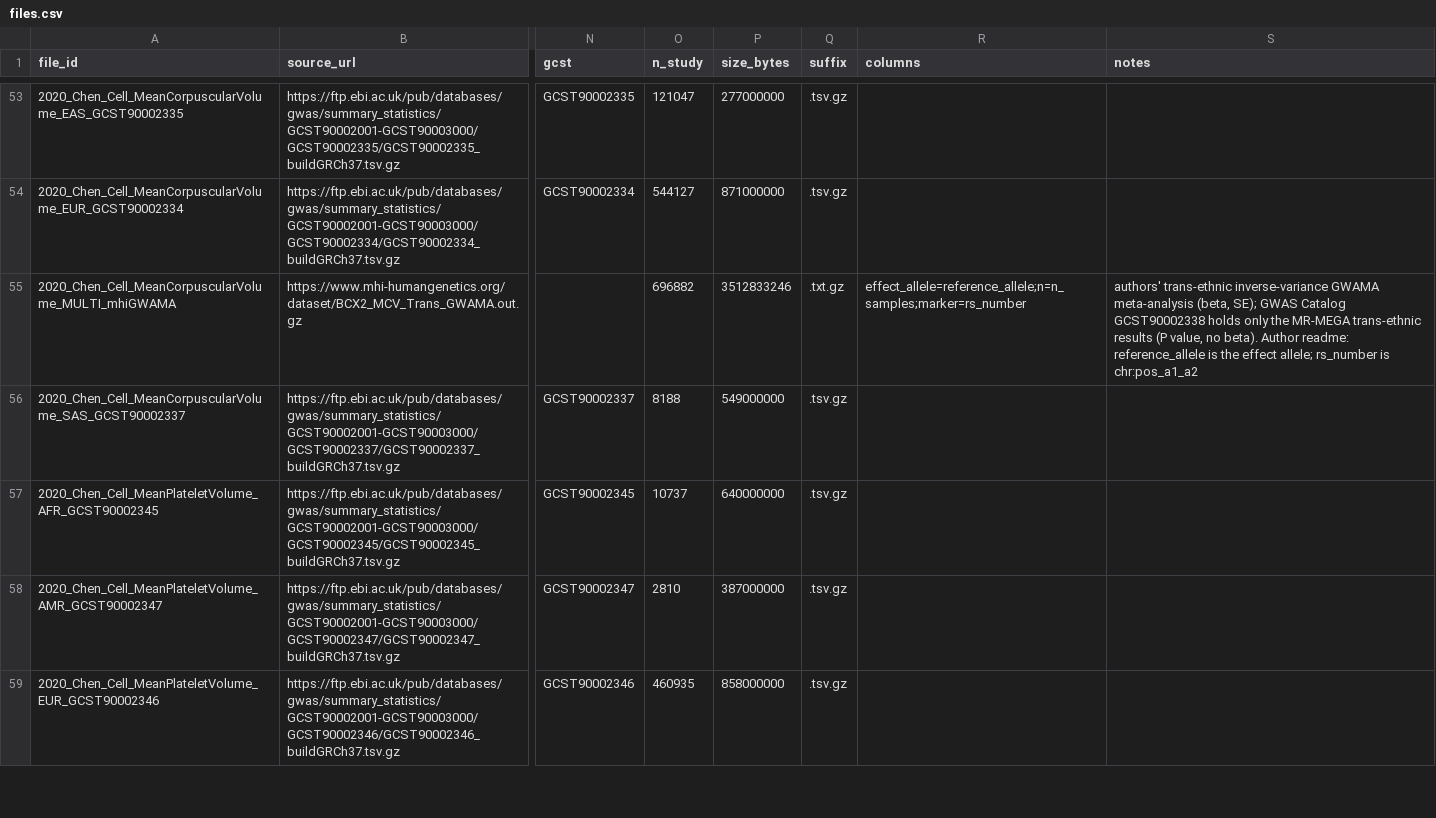
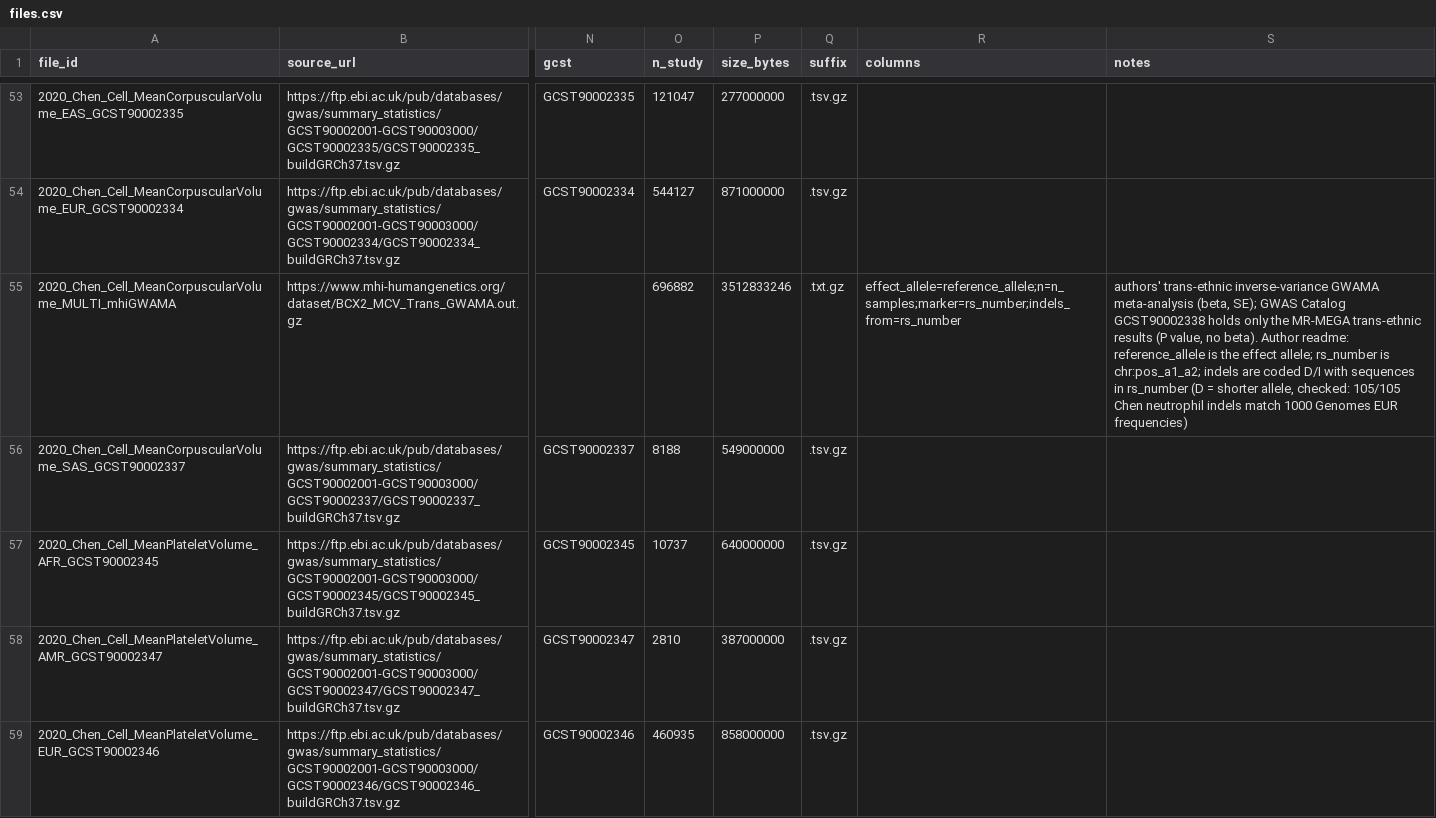
Before and after one commit to populationgenomics/references, a CSV file: gwas_sumstats/files.csv, drawn as a sheet; only a part is shown, gaps mark what is left out; the diff covers the shown part only; the diff names each change by its address in the sheet, - before the commit and + after, or states it on an @@ line.

Commit message:
Recover D/I-coded indels in the Chen 2020 trans-ethnic files from the allele sequences in rs_number

```diff
--- a/gwas_sumstats/files.csv
+++ b/gwas_sumstats/files.csv
-R55 (columns): effect_allele=reference_allele;n=n_samples;marker=rs_number
+R55 (columns): effect_allele=reference_allele;n=n_samples;marker=rs_number;indels_from=rs_number
-S55 (notes): …rs_number is chr:pos_a1_a2
+S55 (notes): …rs_number is chr:pos_a1_a2; indels are coded D/I with sequences in rs_number (D = shorter allele, checked: 105/105 Chen neutrophil indels match 1000 Genomes EUR frequencies)
```
Also changed, not shown: 28 edited cells elsewhere in this file, 2 other files.
